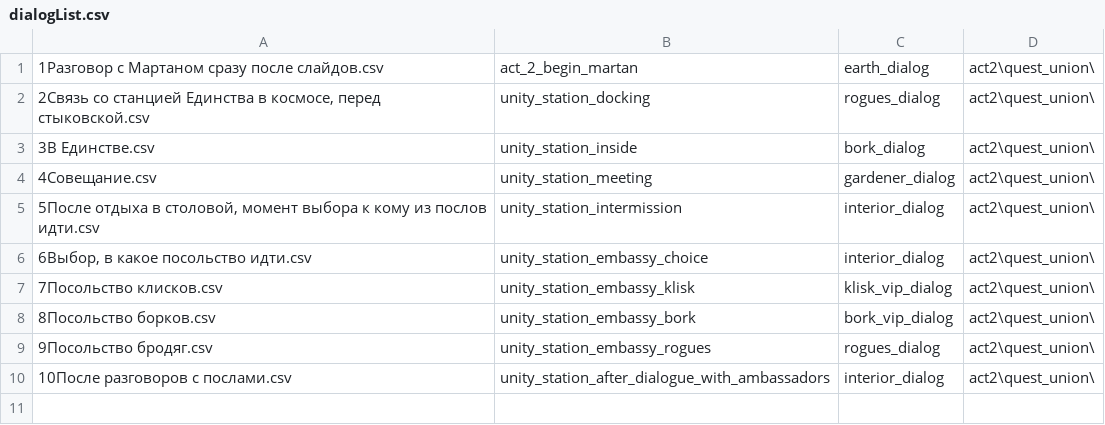
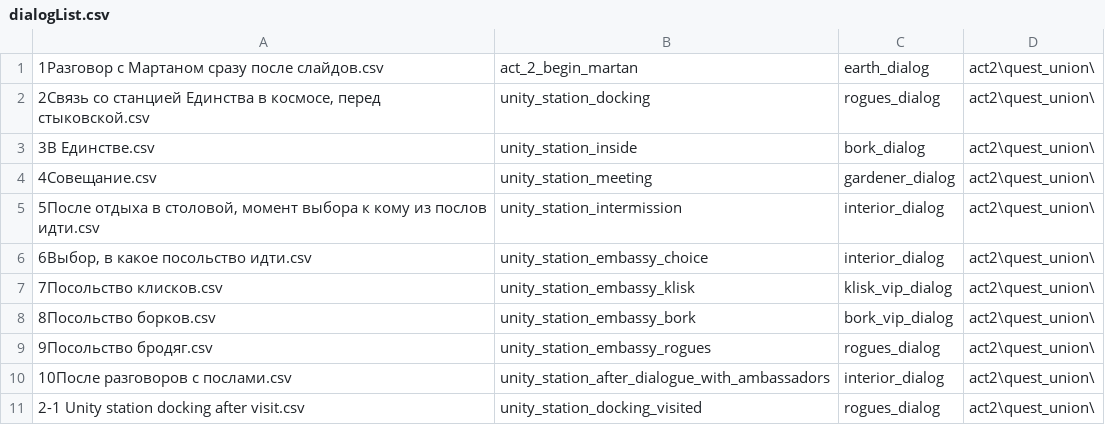
Before and after one commit to inferno986return/AuroraRL-mirror, a CSV file: doc/dialog sources/act2/quest_union/dialogList.csv, drawn as a sheet.

Commit message:
[Unity] Set custom station playlist [Unity] Set default dialog after visit

```diff
--- a/doc/dialog sources/act2/quest_union/dialogList.csv
+++ b/doc/dialog sources/act2/quest_union/dialogList.csv
@@ -10 +10,2 @@
 10После разговоров с послами.csv;unity_station_after_dialogue_with_ambassadors;interior_dialog;act2\quest_union\
+2-1 Unity station docking after visit.csv;unity_station_docking_visited;rogues_dialog;act2\quest_union\
```
Also changed, not shown: 10 other files.
